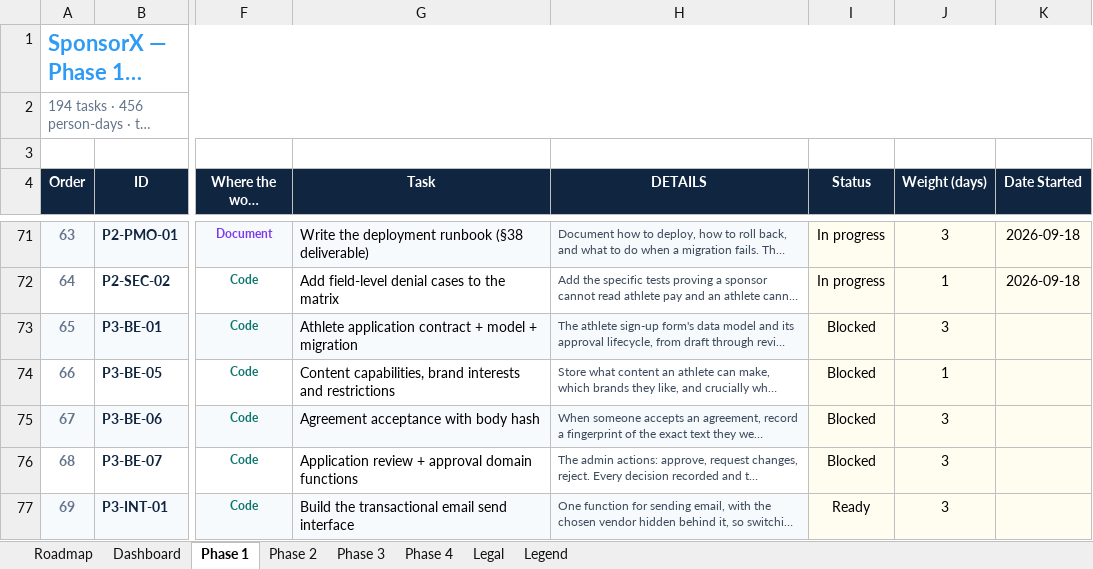
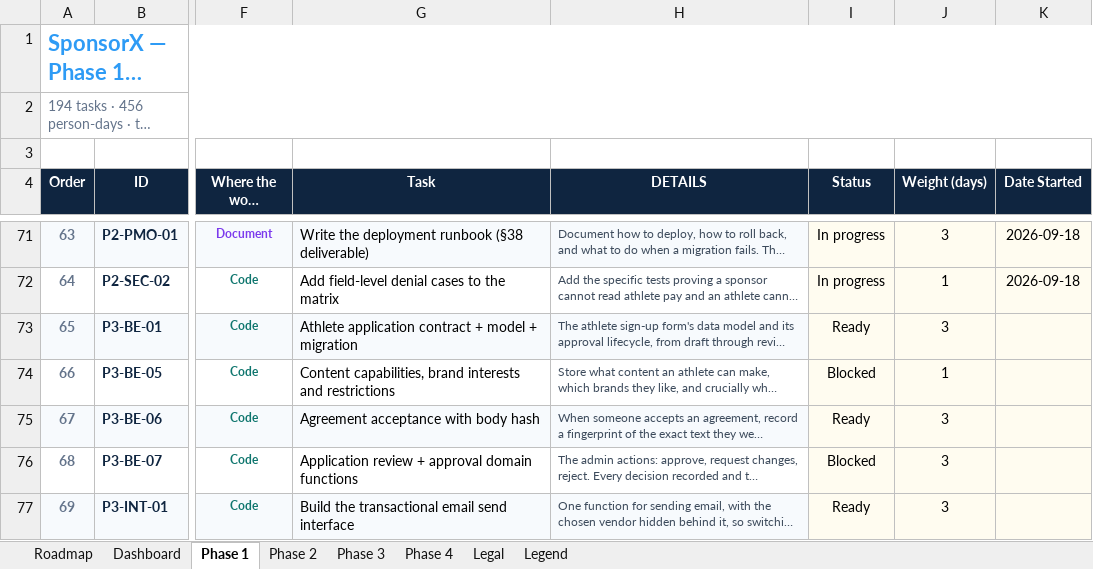
Before and after one commit to BTG-Sports/sponsorX_dev, an Excel workbook: Claude outputs/SponsorX-Full-Programme-Task-Board.xlsx, sheet Phase 1, drawn as a sheet; only a part is shown, gaps mark what is left out; long unchanged cells end in …; values as stored, in another font and other column widths than the file's, no borders; conditional formats not drawn; the diff covers the shown part only; the diff names each change by its address in the sheet, - before the commit and + after, or states it on an @@ line.

```diff
--- a/Claude outputs/SponsorX-Full-Programme-Task-Board.xlsx (sheet Phase 1)
+++ b/Claude outputs/SponsorX-Full-Programme-Task-Board.xlsx (sheet Phase 1)
-I73 (Status): Blocked
+I73 (Status): Ready
-I75 (Status): Blocked
+I75 (Status): Ready
```
Also changed, not shown: 6 edited cells elsewhere in this sheet, 3 other files.
